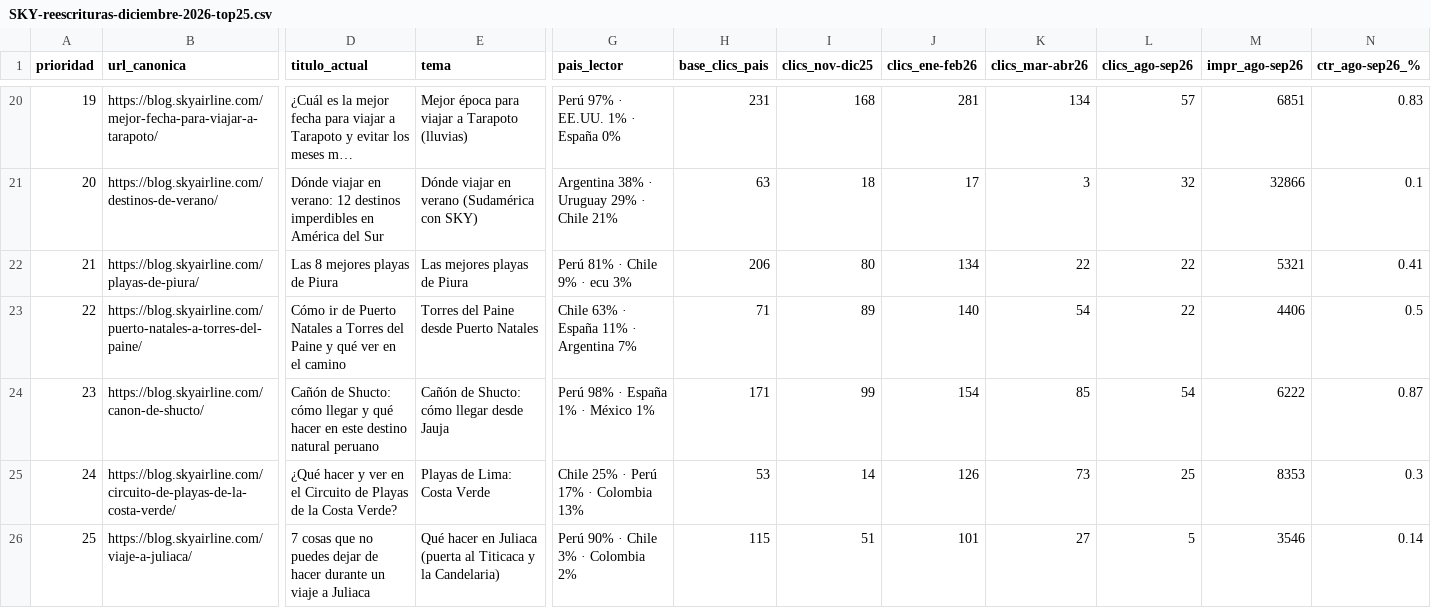
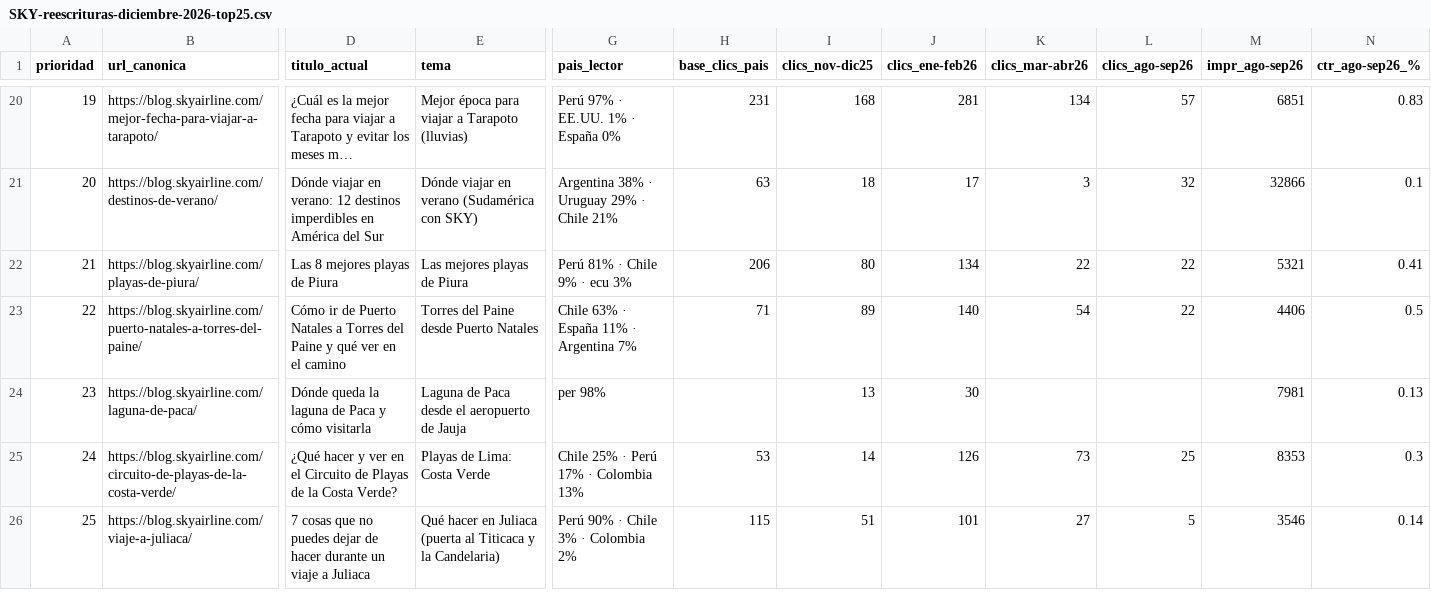
Before and after one commit to efeoncepro/greenhouse-eo, a CSV file: outputs/sky-blog-plan-diciembre-2026/SKY-reescrituras-diciembre-2026-top25.csv, drawn as a sheet; only a part is shown, gaps mark what is left out; long unchanged cells end in …; the diff covers the shown part only; the diff names each change by its address in the sheet, - before the commit and + after, or states it on an @@ line.

```diff
--- a/outputs/sky-blog-plan-diciembre-2026/SKY-reescrituras-diciembre-2026-top25.csv
+++ b/outputs/sky-blog-plan-diciembre-2026/SKY-reescrituras-diciembre-2026-top25.csv
-B24 (url_canonica): https://blog.skyairline.com/canon-de-shucto/
+B24 (url_canonica): https://blog.skyairline.com/laguna-de-paca/
-D24 (titulo_actual): Cañón de Shucto: cómo llegar y qué hacer en este destino natural peruano
+D24 (titulo_actual): Dónde queda la laguna de Paca y cómo visitarla
-E24 (tema): Cañón de Shucto: cómo llegar desde Jauja
+E24 (tema): Laguna de Paca desde el aeropuerto de Jauja
-G24 (pais_lector): Perú 98% · España 1% · México 1%
+G24 (pais_lector): per 98%
-H24 (base_clics_pais): 171
+H24 (base_clics_pais): (empty)
-I24 (clics_nov-dic25): 99
+I24 (clics_nov-dic25): 13
-J24 (clics_ene-feb26): 154
+J24 (clics_ene-feb26): 30
-K24 (clics_mar-abr26): 85
+K24 (clics_mar-abr26): (empty)
-L24 (clics_ago-sep26): 54
+L24 (clics_ago-sep26): (empty)
-M24 (impr_ago-sep26): 6222
+M24 (impr_ago-sep26): 7981
-N24 (ctr_ago-sep26_%): 0.87
+N24 (ctr_ago-sep26_%): 0.13
```
Also changed, not shown: 10 edited cells elsewhere in this file, 5 other files.
